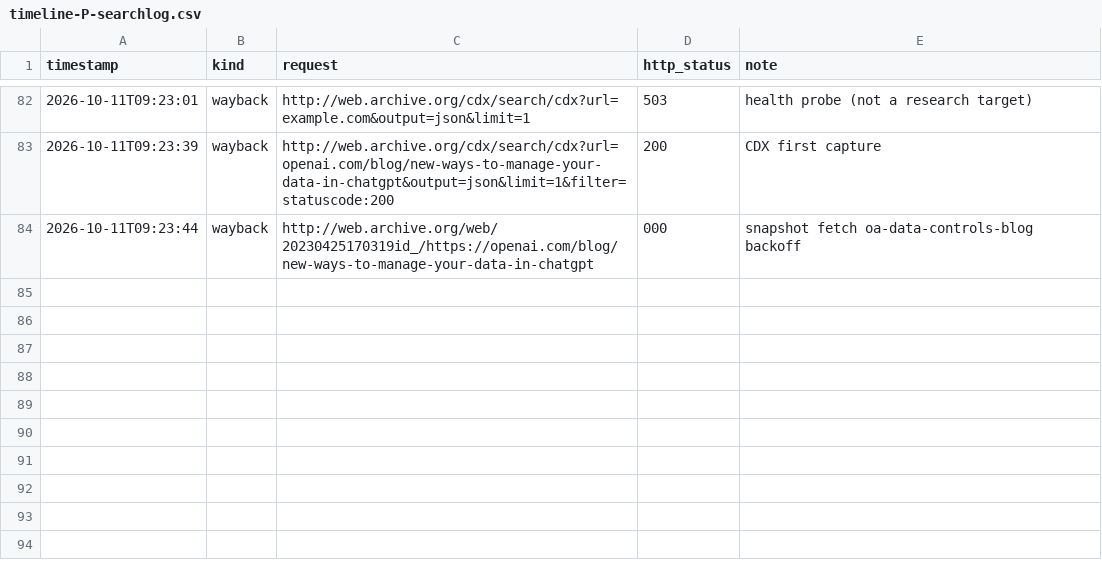
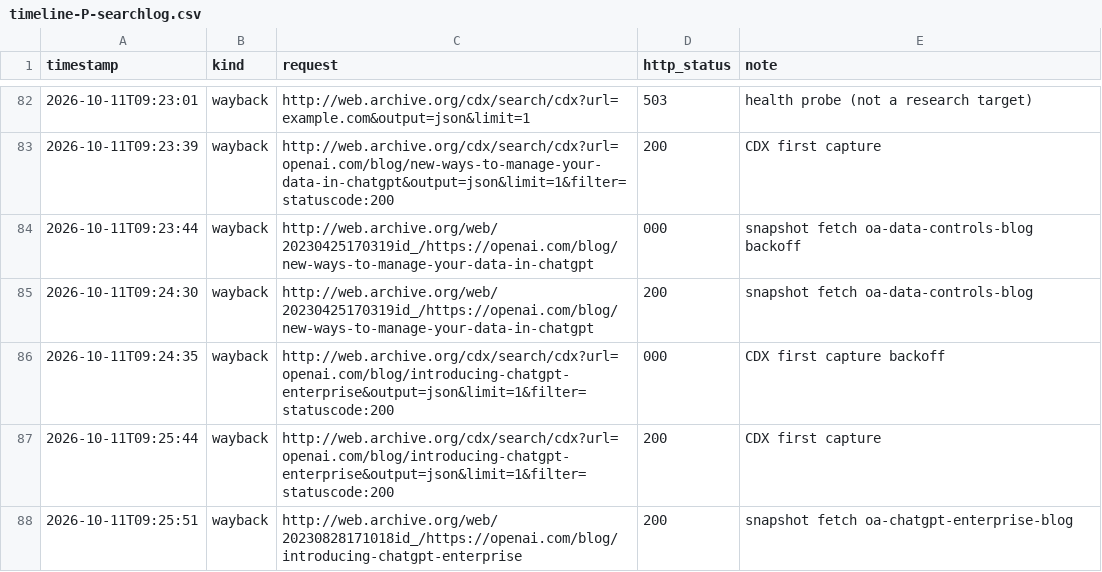
Before and after one commit to protocolvision/sig-p4b, a CSV file: drafts/research/who-owns-the-rules/results/rerun-2026-10-10/controls-atlas/timeline-P-searchlog.csv, drawn as a sheet; only a part is shown, gaps mark what is left out.

```diff
--- a/drafts/research/who-owns-the-rules/results/rerun-2026-10-10/controls-atlas/timeline-P-searchlog.csv
+++ b/drafts/research/who-owns-the-rules/results/rerun-2026-10-10/controls-atlas/timeline-P-searchlog.csv
@@ -84 +84,5 @@ timestamp,kind,request,http_status,note
 2026-10-11T09:23:44,wayback,http://web.archive.org/web/20230425170319id_/https://openai.com/blog/new-ways-to-manage-your-data-in-chatgpt,000,snapshot fetch oa-data-controls-blog backoff
+2026-10-11T09:24:30,wayback,http://web.archive.org/web/20230425170319id_/https://openai.com/blog/new-ways-to-manage-your-data-in-chatgpt,200,snapshot fetch oa-data-controls-blog
+2026-10-11T09:24:35,wayback,http://web.archive.org/cdx/search/cdx?url=openai.com/blog/introducing-chatgpt-enterprise&output=json&limit=1&filter=statuscode:200,000,CDX first capture backoff
+2026-10-11T09:25:44,wayback,http://web.archive.org/cdx/search/cdx?url=openai.com/blog/introducing-chatgpt-enterprise&output=json&limit=1&filter=statuscode:200,200,CDX first capture
+2026-10-11T09:25:51,wayback,http://web.archive.org/web/20230828171018id_/https://openai.com/blog/introducing-chatgpt-enterprise,200,snapshot fetch oa-chatgpt-enterprise-blog
```
Also changed, not shown: drafts/research/who-owns-the-rules/results/rerun-2026-10-10/controls-atlas/timeline-A-searchlog.csv, drafts/research/who-owns-the-rules/results/rerun-2026-10-10/controls-atlas/timeline-G-searchlog.csv, 8 other files.
